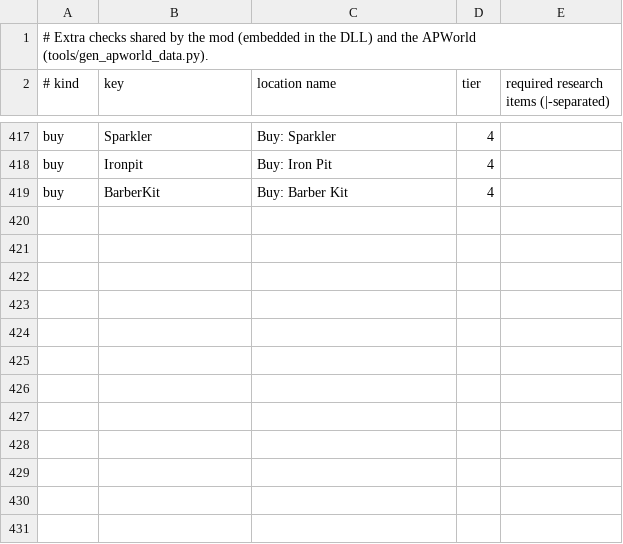
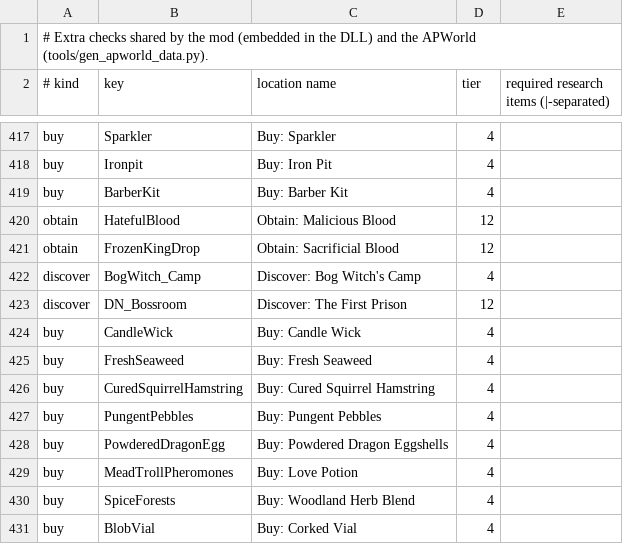
Before and after one commit to JustEyeTee/valheim-archipelago, a TSV file: mod/checks.tsv, drawn as a sheet; only a part is shown, gaps mark what is left out; the diff names each change by its address in the sheet, - before the commit and + after, or states it on an @@ line.

```diff
--- a/mod/checks.tsv
+++ b/mod/checks.tsv
+row 420: obtain | HatefulBlood | Obtain: Malicious Blood | 12
+row 421: obtain | FrozenKingDrop | Obtain: Sacrificial Blood | 12
+row 422: discover | BogWitch_Camp | Discover: Bog Witch's Camp | 4
+row 423: discover | DN_Bossroom | Discover: The First Prison | 12
+row 424: buy | CandleWick | Buy: Candle Wick | 4
+row 425: buy | FreshSeaweed | Buy: Fresh Seaweed | 4
+row 426: buy | CuredSquirrelHamstring | Buy: Cured Squirrel Hamstring | 4
+row 427: buy | PungentPebbles | Buy: Pungent Pebbles | 4
+row 428: buy | PowderedDragonEgg | Buy: Powdered Dragon Eggshells | 4
+row 429: buy | MeadTrollPheromones | Buy: Love Potion | 4
+row 430: buy | SpiceForests | Buy: Woodland Herb Blend | 4
+row 431: buy | BlobVial | Buy: Corked Vial | 4
```
Also changed, not shown: 17 other files.
